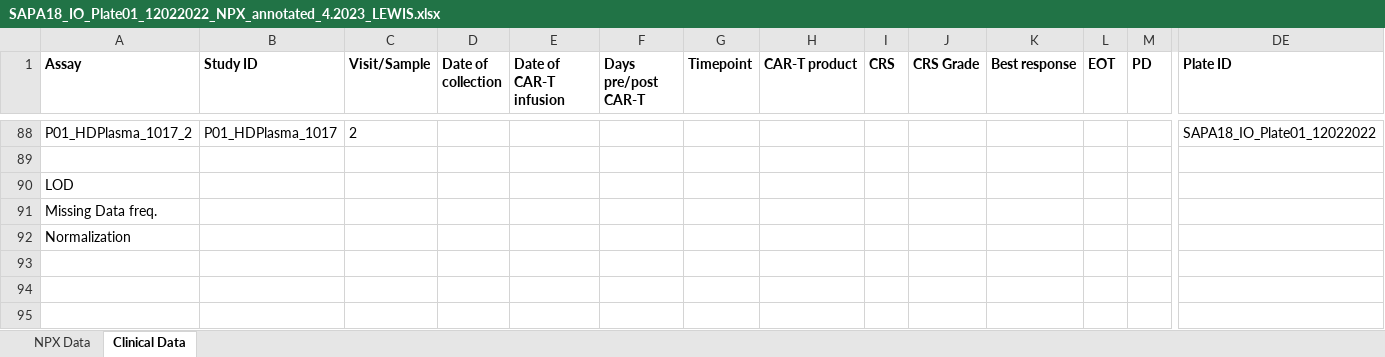
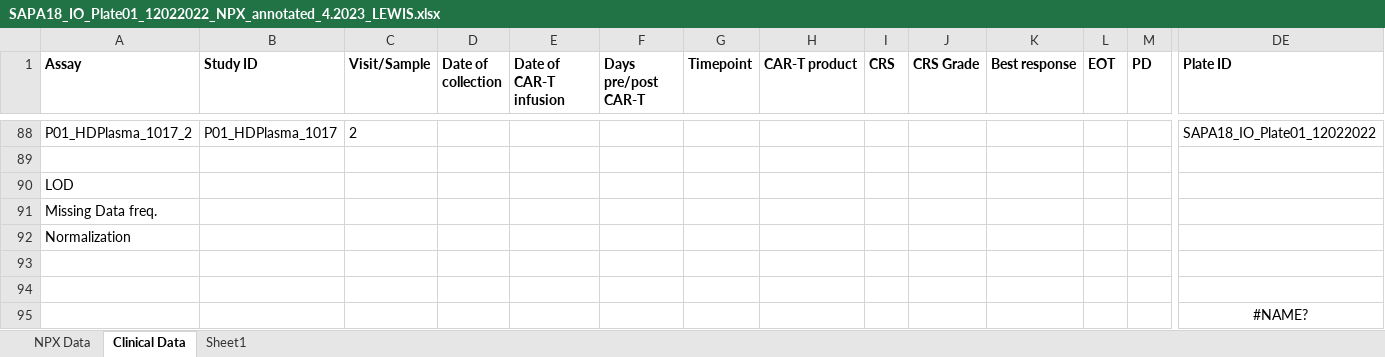
Before and after one commit to Ali-Quidwai/CRS-Detection, an Excel workbook: Datasets/SAPA18_IO_Plate01_12022022_NPX_annotated_4.2023_LEWIS.xlsx, sheet Clinical Data, drawn as a sheet; only a part is shown, gaps mark what is left out; values as stored, in another font and other column widths than the file's, no borders; rows hold the shown columns only; the diff names each change by its address in the sheet, - before the commit and + after, or states it on an @@ line.

```diff
--- a/Datasets/SAPA18_IO_Plate01_12022022_NPX_annotated_4.2023_LEWIS.xlsx (sheet Clinical Data)
+++ b/Datasets/SAPA18_IO_Plate01_12022022_NPX_annotated_4.2023_LEWIS.xlsx (sheet Clinical Data)
+sheet tab: Sheet1
+row 93: (empty)
+row 94: (empty)
+row 95:  |  |  |  |  |  |  |  |  |  |  |  |  | #NAME?
```
Also changed, not shown: Datasets/Annotated_WEAR_7001_7015_deID.xlsx, Datasets/Annotated_WEAR_7016_7030_deID.xlsx, 29 other files.
